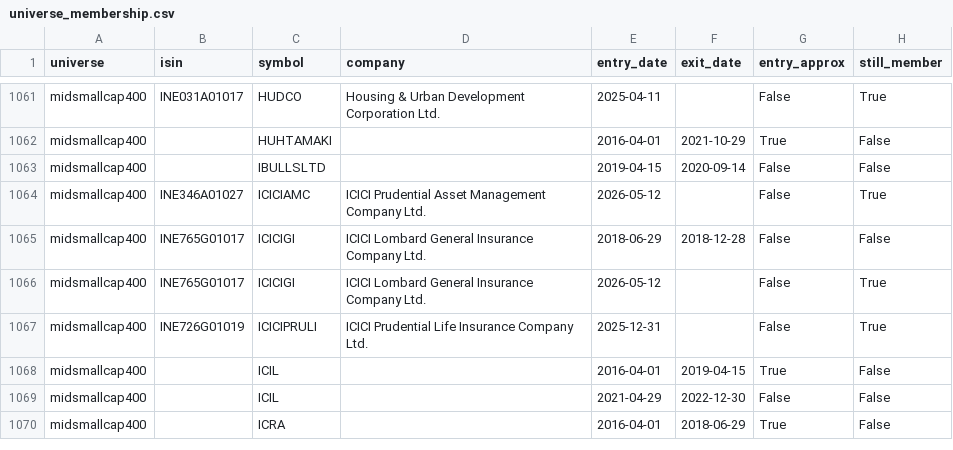
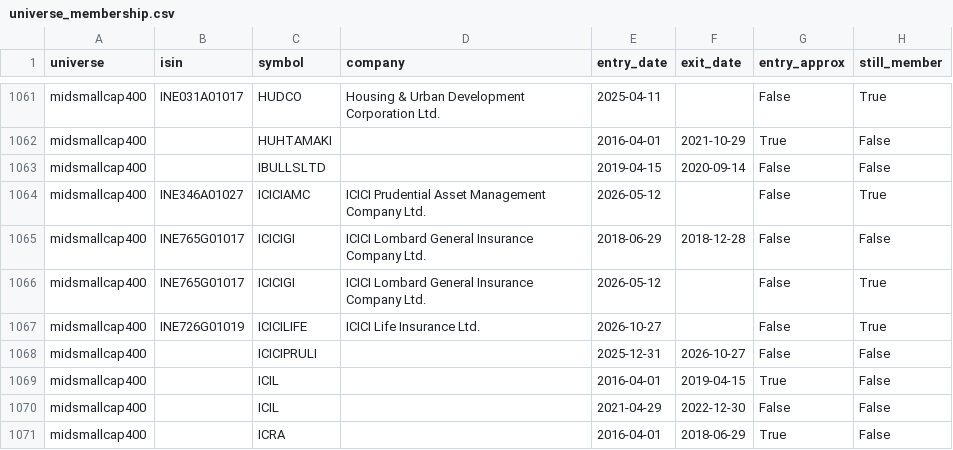
Before and after one commit to Er-Shankar/strategy-dashboard, a CSV file: universe_membership.csv, drawn as a sheet; only a part is shown, gaps mark what is left out.

```diff
--- a/universe_membership.csv
+++ b/universe_membership.csv
@@ -1066,3 +1066,4 @@ midsmallcap400,INE765G01017,ICICIGI,ICICI Lombard General Insurance Company Ltd.
 midsmallcap400,INE765G01017,ICICIGI,ICICI Lombard General Insurance Company Ltd.,2026-05-12,,False,True
-midsmallcap400,INE726G01019,ICICIPRULI,ICICI Prudential Life Insurance Company Ltd.,2025-12-31,,False,True
+midsmallcap400,INE726G01019,ICICILIFE,ICICI Life Insurance Ltd.,2026-10-27,,False,True
+midsmallcap400,,ICICIPRULI,,2025-12-31,2026-10-27,False,False
 midsmallcap400,,ICIL,,2016-04-01,2019-04-15,True,False
```
Also changed, not shown: changes.csv, midsmallcap400_current.csv, 1 other file.
